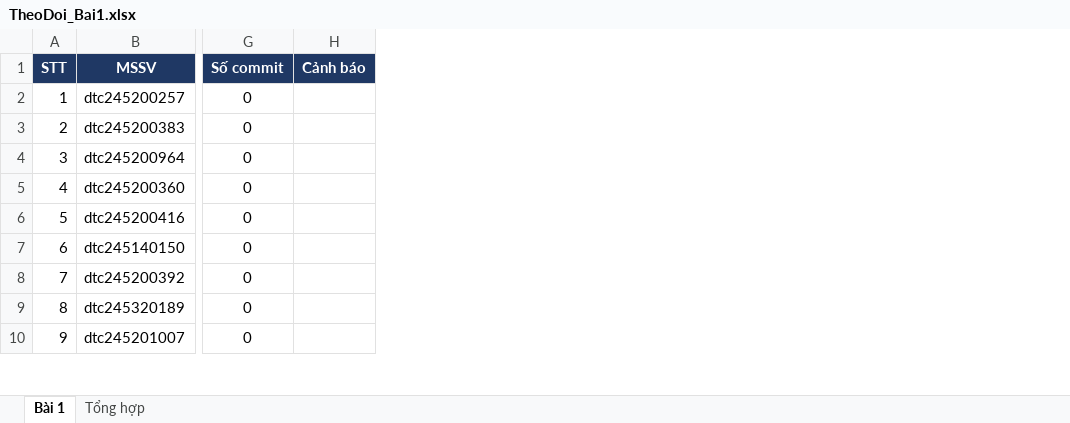
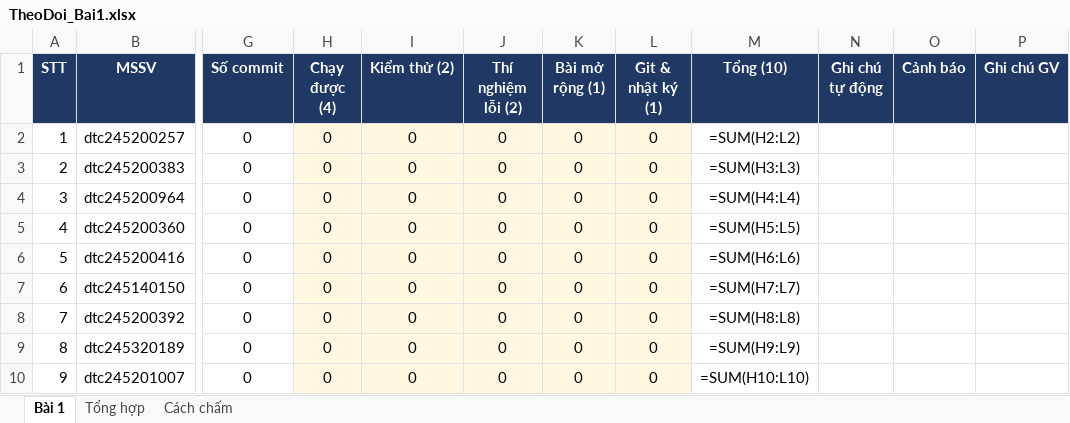
Before and after one commit to ChThao/PTUDPT-K23C, an Excel workbook: _BangTheoDoi/TheoDoi_Bai1.xlsx, sheet Bài 1, drawn as a sheet; only a part is shown, gaps mark what is left out; values as stored, in another font and other column widths than the file's, no borders; formulas without a stored value are shown as written; conditional formats not drawn; the diff names each change by its address in the sheet, - before the commit and + after, or states it on an @@ line.

```diff
--- a/_BangTheoDoi/TheoDoi_Bai1.xlsx (sheet Bài 1)
+++ b/_BangTheoDoi/TheoDoi_Bai1.xlsx (sheet Bài 1)
+sheet tab: Cách chấm
+column H (Chạy được (4)), rows 2-10: all 0
+column I (Kiểm thử (2)), rows 2-10: all 0
+column J (Thí nghiệm lỗi (2)), rows 2-10: all 0
+column K (Bài mở rộng (1)), rows 2-10: all 0
+column L (Git & nhật ký (1)), rows 2-10: all 0
+column M (Tổng (10)), rows 2-10: =SUM(H2:L2) | =SUM(H3:L3) | =SUM(H4:L4) | =SUM(H5:L5) | =SUM(H6:L6) | =SUM(H7:L7) | =SUM(H8:L8) | =SUM(H9:L9) | =SUM(H10:L10)
+column N (Ghi chú tự động), empty
+column P (Ghi chú GV), empty
```
Also changed, not shown: sheet Tổng hợp, 4 other files.
